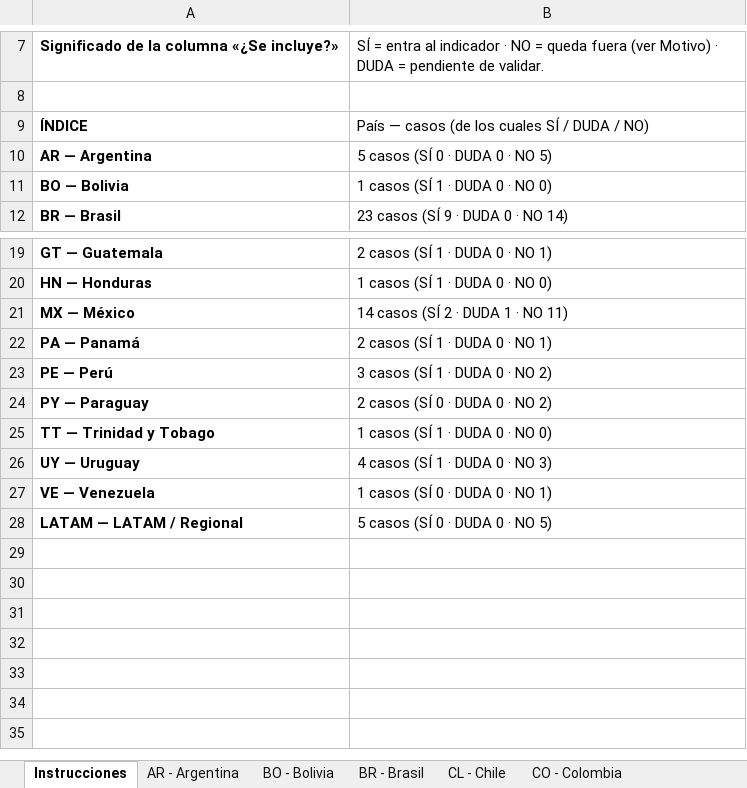
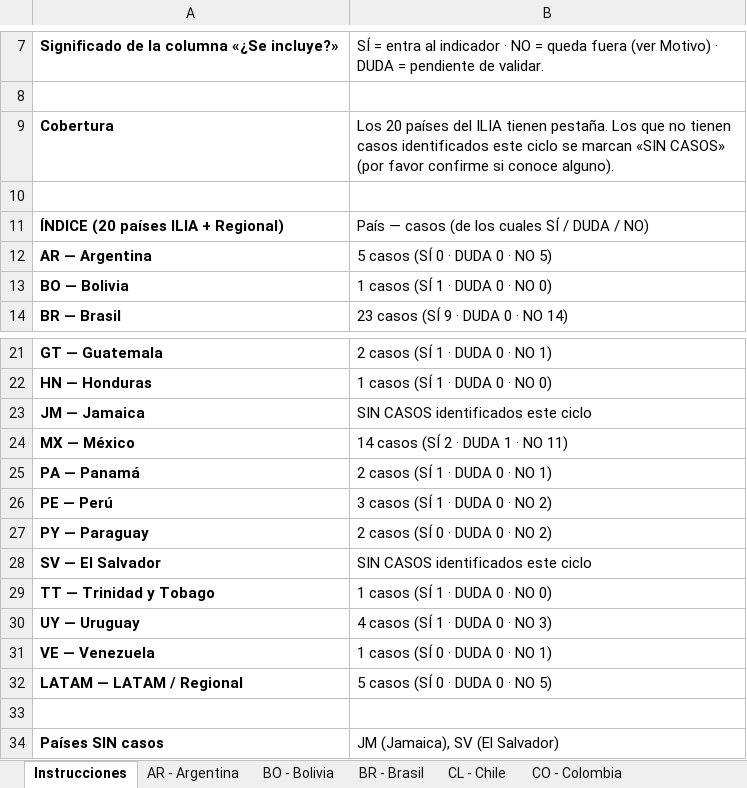
Before and after one commit to aplicaciones-foresight/ilia26-participacion, an Excel workbook: data/gates/planilla_validacion_por_pais_ILIA2026.xlsx, sheet Instrucciones, drawn as a sheet; only a part is shown, gaps mark what is left out; values as stored, in another font and other column widths than the file's, no borders; addresses are those after the commit; the diff names each change by its address in the sheet, - before the commit and + after, or states it on an @@ line.

```diff
--- a/data/gates/planilla_validacion_por_pais_ILIA2026.xlsx (sheet Instrucciones)
+++ b/data/gates/planilla_validacion_por_pais_ILIA2026.xlsx (sheet Instrucciones)
+row 9: Cobertura | Los 20 países del ILIA tienen pestaña. Los que no tienen casos identificados este ciclo se marcan «SIN CASOS» (por favor confirme si conoce alguno).
+row 10: (empty)
-A11: ÍNDICE
+A11: ÍNDICE (20 países ILIA + Regional)
+row 23: JM — Jamaica | SIN CASOS identificados este ciclo
+row 28: SV — El Salvador | SIN CASOS identificados este ciclo
+row 33: (empty)
+row 34: Países SIN casos | JM (Jamaica), SV (El Salvador)
```
Also changed, not shown: other sheet tabs, 1 other file.
